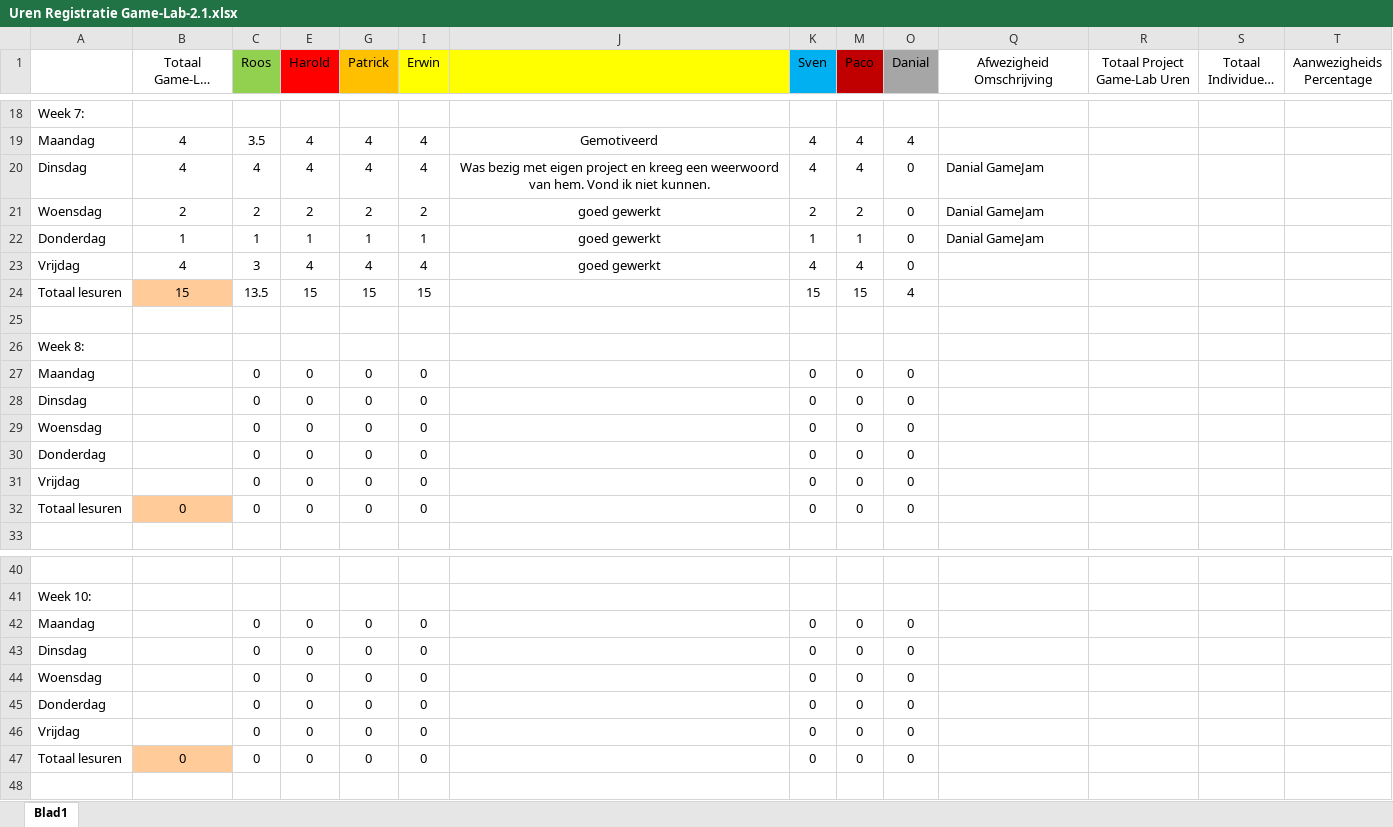
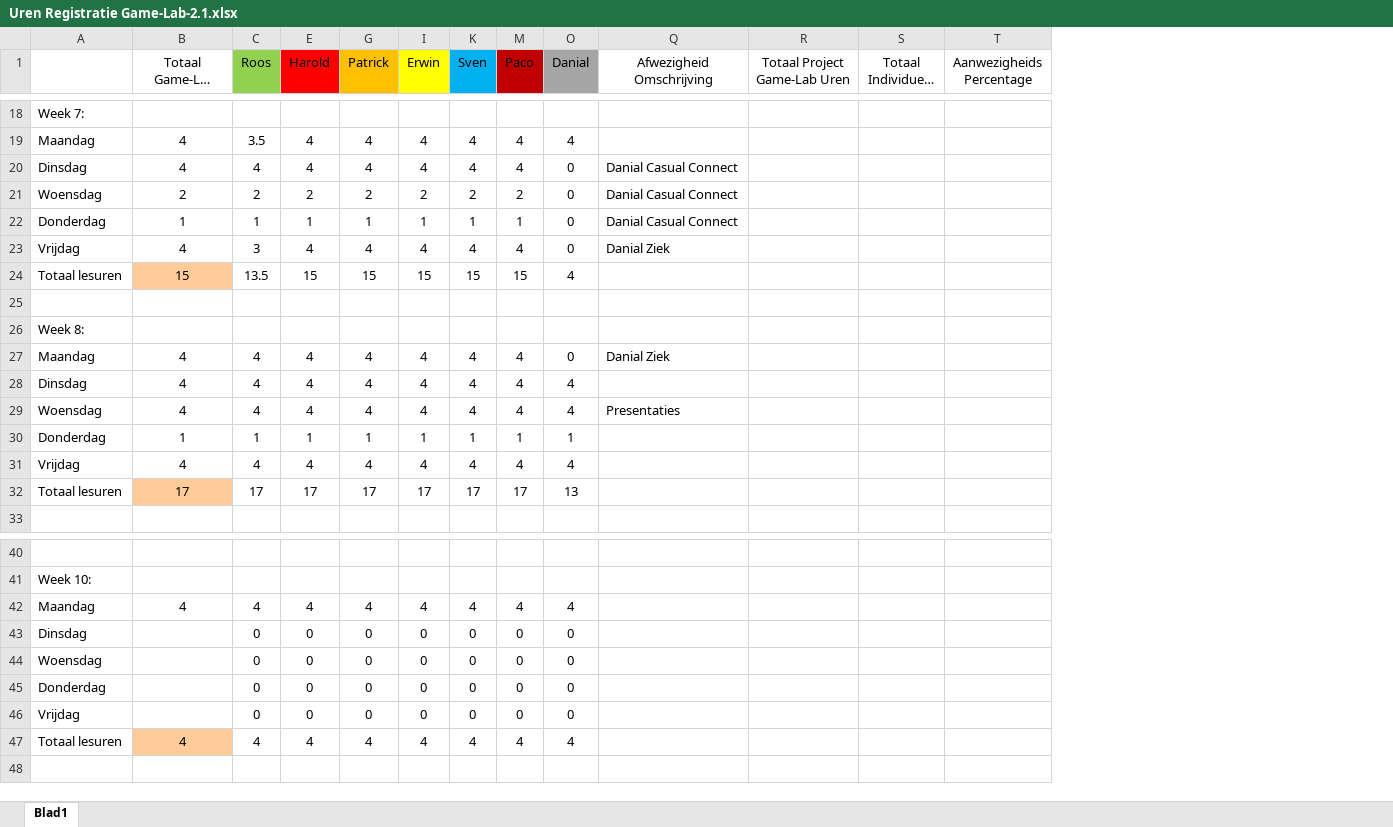
Before and after one commit to DanialVEVO/Gamelab2, an Excel workbook: Algemeen/Uren Registratie Game-Lab-2.1.xlsx, sheet Blad1, drawn as a sheet; only a part is shown, gaps mark what is left out; long unchanged cells end in …; values as stored, in another font and other column widths than the file's, no borders; removed rows and columns are numbered as before the commit, all else as after; rows hold the shown columns only; the diff covers the shown part only; the diff names each change by its address in the sheet, - before the commit and + after, or states it on an @@ line.

Commit message:
Uren reg

```diff
--- a/Algemeen/Uren Registratie Game-Lab-2.1.xlsx (sheet Blad1)
+++ b/Algemeen/Uren Registratie Game-Lab-2.1.xlsx (sheet Blad1)
@@ column J hidden, rows 19-23: Gemotiveerd | Was bezig met eigen project en kreeg een weerwoord van hem. Vond ik niet kunnen. | goed gewerkt | goed gewerkt | goed gewerkt @@
-Q20:Q22 (Afwezigheid Omschrijving): Danial GameJam
+Q20:Q22 (Afwezigheid Omschrijving): Danial Casual Connect
-Q23 (Afwezigheid Omschrijving): (empty)
+Q23 (Afwezigheid Omschrijving): Danial Ziek
-row 27: Maandag |  | 0 | 0 | 0 | 0 |  | 0 | 0 | 0
-row 28: Dinsdag |  | 0 | 0 | 0 | 0 |  | 0 | 0 | 0
-row 29: Woensdag |  | 0 | 0 | 0 | 0 |  | 0 | 0 | 0
-row 30: Donderdag |  | 0 | 0 | 0 | 0 |  | 0 | 0 | 0
-row 31: Vrijdag |  | 0 | 0 | 0 | 0 |  | 0 | 0 | 0
-row 32: Totaal lesuren | 0 | 0 | 0 | 0 | 0 |  | 0 | 0 | 0
+row 27: Maandag | 4 | 4 | 4 | 4 | 4 | 4 | 4 | 0 | Danial Ziek
+row 28: Dinsdag | 4 | 4 | 4 | 4 | 4 | 4 | 4 | 4
+row 29: Woensdag | 4 | 4 | 4 | 4 | 4 | 4 | 4 | 4 | Presentaties
+row 30: Donderdag | 1 | 1 | 1 | 1 | 1 | 1 | 1 | 1
+row 31: Vrijdag | 4 | 4 | 4 | 4 | 4 | 4 | 4 | 4
+row 32: Totaal lesuren | 17 | 17 | 17 | 17 | 17 | 17 | 17 | 13
-row 42: Maandag |  | 0 | 0 | 0 | 0 |  | 0 | 0 | 0
+row 42: Maandag | 4 | 4 | 4 | 4 | 4 | 4 | 4 | 4
-row 47: Totaal lesuren | 0 | 0 | 0 | 0 | 0 |  | 0 | 0 | 0
+row 47: Totaal lesuren | 4 | 4 | 4 | 4 | 4 | 4 | 4 | 4
```
Also changed, not shown: 14 edited cells elsewhere in this sheet, formulas that keep their value, hidden cells, 1 other file.
